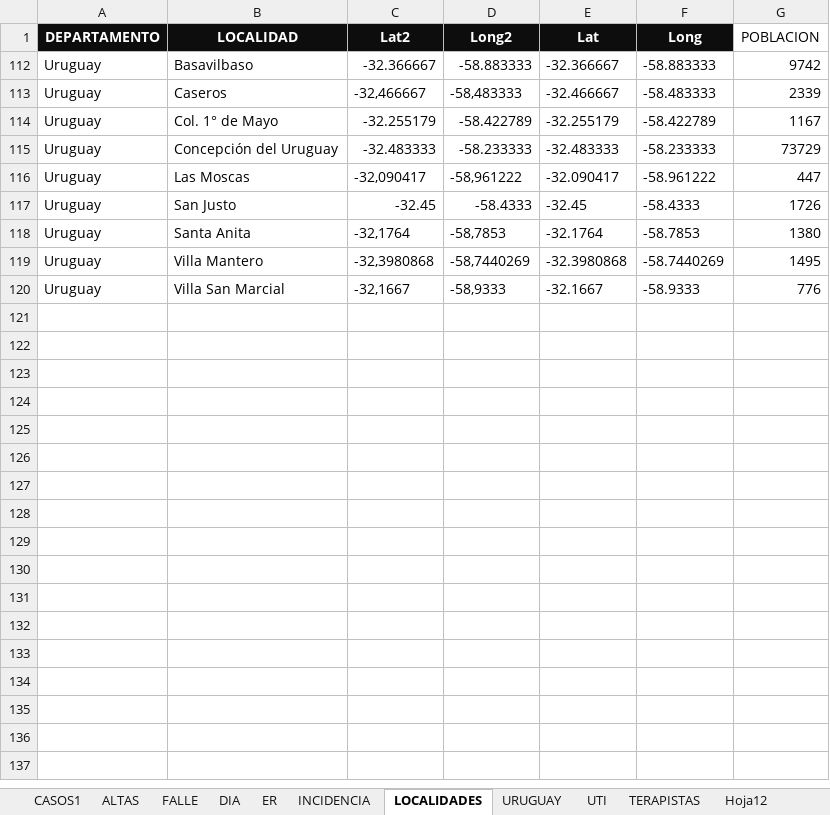
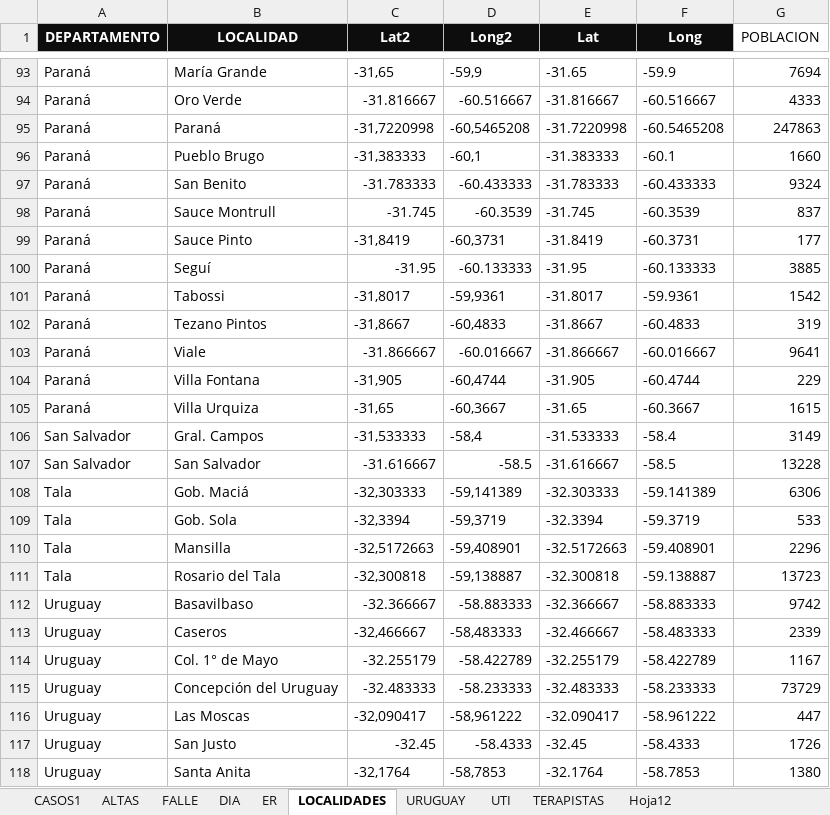
Before and after one commit to GIBD/covid, an Excel workbook: data/entre_rios_casos.xlsx, sheet LOCALIDADES, drawn as a sheet; only a part is shown, gaps mark what is left out; the shorter side is filled out with more unchanged rows; values as stored, in another font and other column widths than the file's, no borders; the diff covers the shown part only; the diff names each change by its address in the sheet, - before the commit and + after, or states it on an @@ line.

```diff
--- a/data/entre_rios_casos.xlsx (sheet LOCALIDADES)
+++ b/data/entre_rios_casos.xlsx (sheet LOCALIDADES)
-sheet tab: INCIDENCIA
@@ row 93 unhidden: Paraná | María Grande | -31,65 | -59,9 | -31.65 | -59.9 | 7694 @@
@@ row 94 unhidden: Paraná | Oro Verde | -31.816667 | -60.516667 | -31.816667 | -60.516667 | 4333 @@
@@ row 95 unhidden: Paraná | Paraná | -31,7220998 | -60,5465208 | -31.7220998 | -60.5465208 | 247863 @@
@@ row 96 unhidden: Paraná | Pueblo Brugo | -31,383333 | -60,1 | -31.383333 | -60.1 | 1660 @@
@@ row 97 unhidden: Paraná | San Benito | -31.783333 | -60.433333 | -31.783333 | -60.433333 | 9324 @@
@@ row 98 unhidden: Paraná | Sauce Montrull | -31.745 | -60.3539 | -31.745 | -60.3539 | 837 @@
@@ row 99 unhidden: Paraná | Sauce Pinto | -31,8419 | -60,3731 | -31.8419 | -60.3731 | 177 @@
@@ row 100 unhidden: Paraná | Seguí | -31.95 | -60.133333 | -31.95 | -60.133333 | 3885 @@
@@ row 101 unhidden: Paraná | Tabossi | -31,8017 | -59,9361 | -31.8017 | -59.9361 | 1542 @@
@@ row 102 unhidden: Paraná | Tezano Pintos | -31,8667 | -60,4833 | -31.8667 | -60.4833 | 319 @@
@@ row 103 unhidden: Paraná | Viale | -31.866667 | -60.016667 | -31.866667 | -60.016667 | 9641 @@
@@ row 104 unhidden: Paraná | Villa Fontana | -31,905 | -60,4744 | -31.905 | -60.4744 | 229 @@
@@ row 105 unhidden: Paraná | Villa Urquiza | -31,65 | -60,3667 | -31.65 | -60.3667 | 1615 @@
@@ row 106 unhidden: San Salvador | Gral. Campos | -31,533333 | -58,4 | -31.533333 | -58.4 | 3149 @@
@@ row 107 unhidden: San Salvador | San Salvador | -31.616667 | -58.5 | -31.616667 | -58.5 | 13228 @@
@@ row 108 unhidden: Tala | Gob. Maciá | -32,303333 | -59,141389 | -32.303333 | -59.141389 | 6306 @@
@@ row 109 unhidden: Tala | Gob. Sola | -32,3394 | -59,3719 | -32.3394 | -59.3719 | 533 @@
@@ row 110 unhidden: Tala | Mansilla | -32,5172663 | -59,408901 | -32.5172663 | -59.408901 | 2296 @@
@@ row 111 unhidden: Tala | Rosario del Tala | -32,300818 | -59,138887 | -32.300818 | -59.138887 | 13723 @@
```
Also changed, not shown: 1 added row and 109 hidden or unhidden rows elsewhere in this sheet, sheet CASOS1, sheet DIA, sheet FALLE, sheet ER, sheet ALTAS, other sheet tabs, formulas that keep their value, data/argentina.xlsx.
